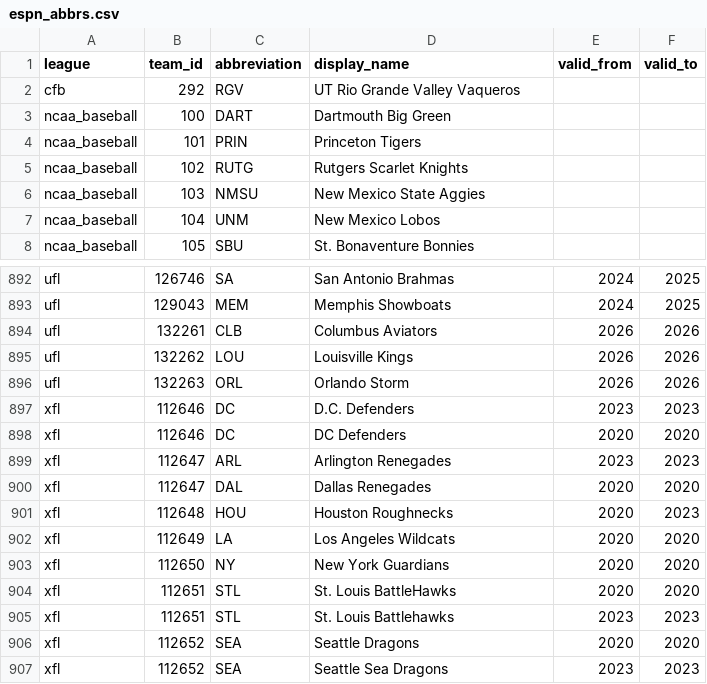
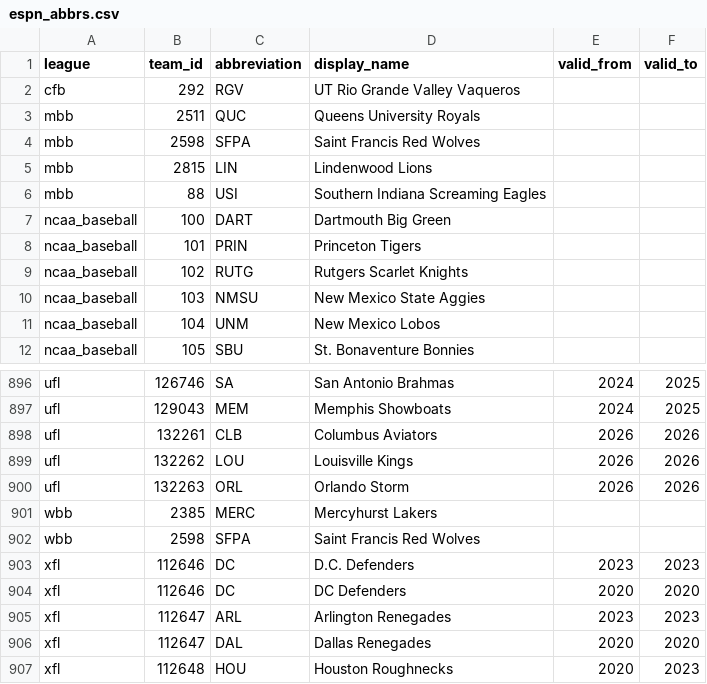
Before and after one commit to sportsdataverse/sdvplot, a CSV file: data-raw/espn_abbrs.csv, drawn as a sheet; only a part is shown, gaps mark what is left out; the shorter side is filled out with more unchanged rows; the diff names each change by its address in the sheet, - before the commit and + after, or states it on an @@ line.

Commit message:
fix(index): resolve six college basketball teams by their Core API abbreviation
ESPN's men's and women's college basketball teams lists omit Lindenwood (2815),
Queens (2511), Saint Francis (2598) and Southern Indiana (88) in mbb and
Mercyhurst (2385) and Saint Francis in wbb, so the index had them with only
name, team_id and mark aliases. fetch_sources reads their abbreviation from
ESPN's Core API for last, this and next season (ESPN_CORE_TEAMS, with the
per-season conference and division in its comment) into espn_abbrs.csv: LIN,
QUC, SFPA, USI, MERC, SFPA, each unchanged across 2025-2027, so open-ended.
Saint Francis leaves Division I in 2027; its code stays its own.

Only the new fetch step ran (the tool has no partial mode for espn_abbrs.csv);
its six rows were merged into the committed snapshot. sdvplotR's keys for these
teams now join too (mbb 17, wbb 7).

```diff
--- a/data-raw/espn_abbrs.csv
+++ b/data-raw/espn_abbrs.csv
+row 3: mbb | 2511 | QUC | Queens University Royals
+row 4: mbb | 2598 | SFPA | Saint Francis Red Wolves
+row 5: mbb | 2815 | LIN | Lindenwood Lions
+row 6: mbb | 88 | USI | Southern Indiana Screaming Eagles
+row 901: wbb | 2385 | MERC | Mercyhurst Lakers
+row 902: wbb | 2598 | SFPA | Saint Francis Red Wolves
```
Also changed, not shown: 7 other files.
